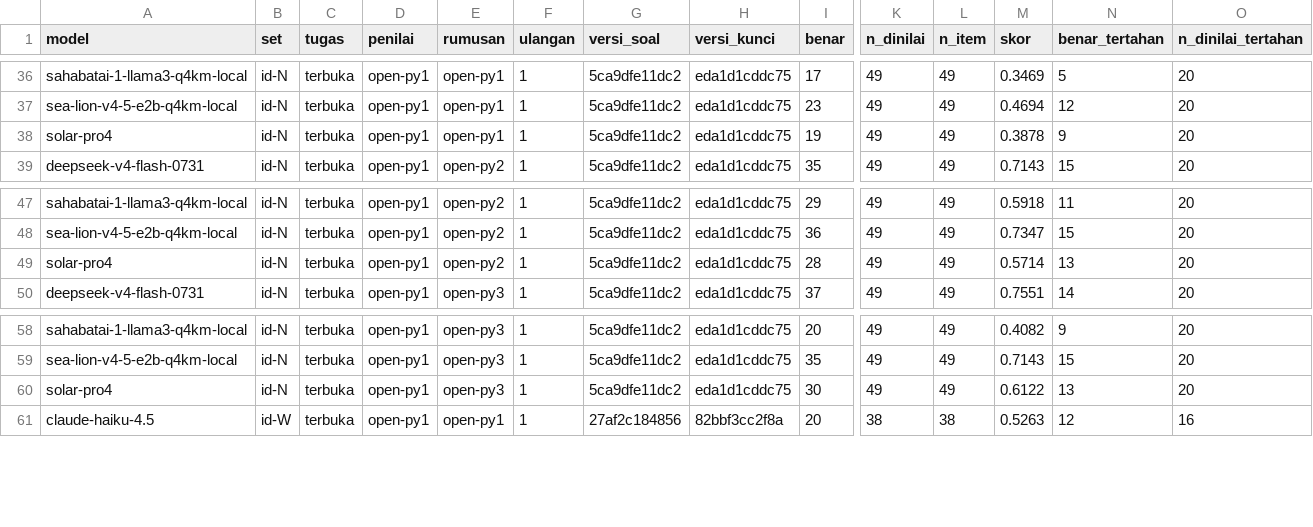
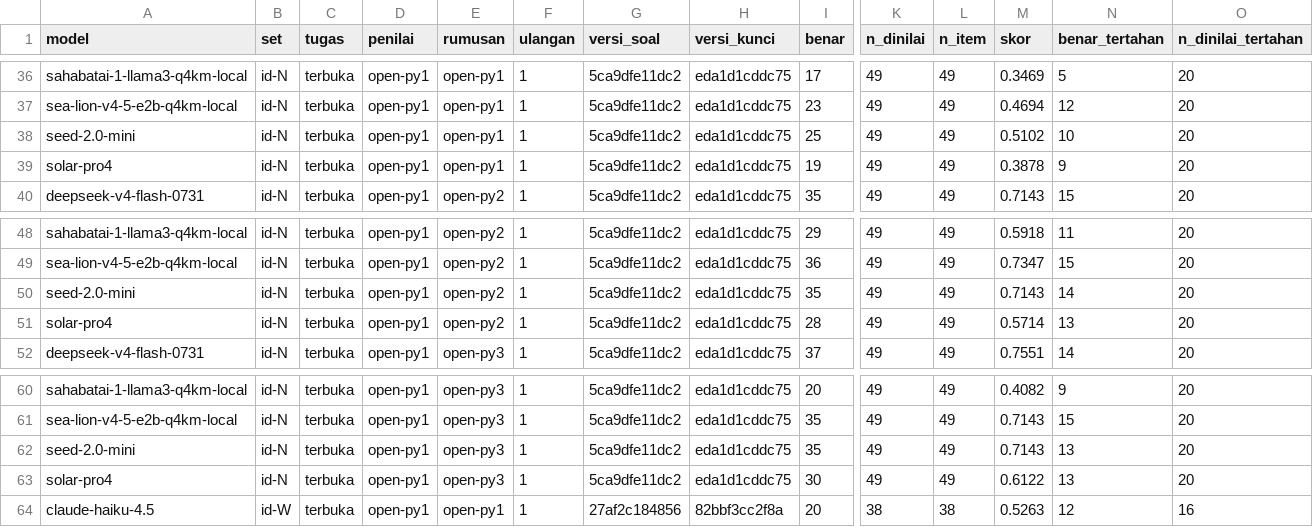
Before and after one commit to ibahasa/benchmark-nusantara, a CSV file: raw/benchmark-results/export-semua-hasil.csv, drawn as a sheet; only a part is shown, gaps mark what is left out; rows hold the shown columns only; the diff names each change by its address in the sheet, - before the commit and + after, or states it on an @@ line.

Commit message:
data: publish indonesian-normalization-prompt-arms, benchmark-results

```diff
--- a/raw/benchmark-results/export-semua-hasil.csv
+++ b/raw/benchmark-results/export-semua-hasil.csv
+row 38: seed-2.0-mini | id-N | terbuka | open-py1 | open-py1 | 1 | 5ca9dfe11dc2 | eda1d1cddc75 | 25 | 49 | 49 | 0.5102 | 10 | 20
+row 50: seed-2.0-mini | id-N | terbuka | open-py1 | open-py2 | 1 | 5ca9dfe11dc2 | eda1d1cddc75 | 35 | 49 | 49 | 0.7143 | 14 | 20
+row 62: seed-2.0-mini | id-N | terbuka | open-py1 | open-py3 | 1 | 5ca9dfe11dc2 | eda1d1cddc75 | 35 | 49 | 49 | 0.7143 | 13 | 20
```
Also changed, not shown: raw/indonesian-normalization-prompt-arms/export-id-N-ringkas-model.csv, raw/indonesian-normalization-prompt-arms/export-id-N-rumusan.csv, 4 other files.
